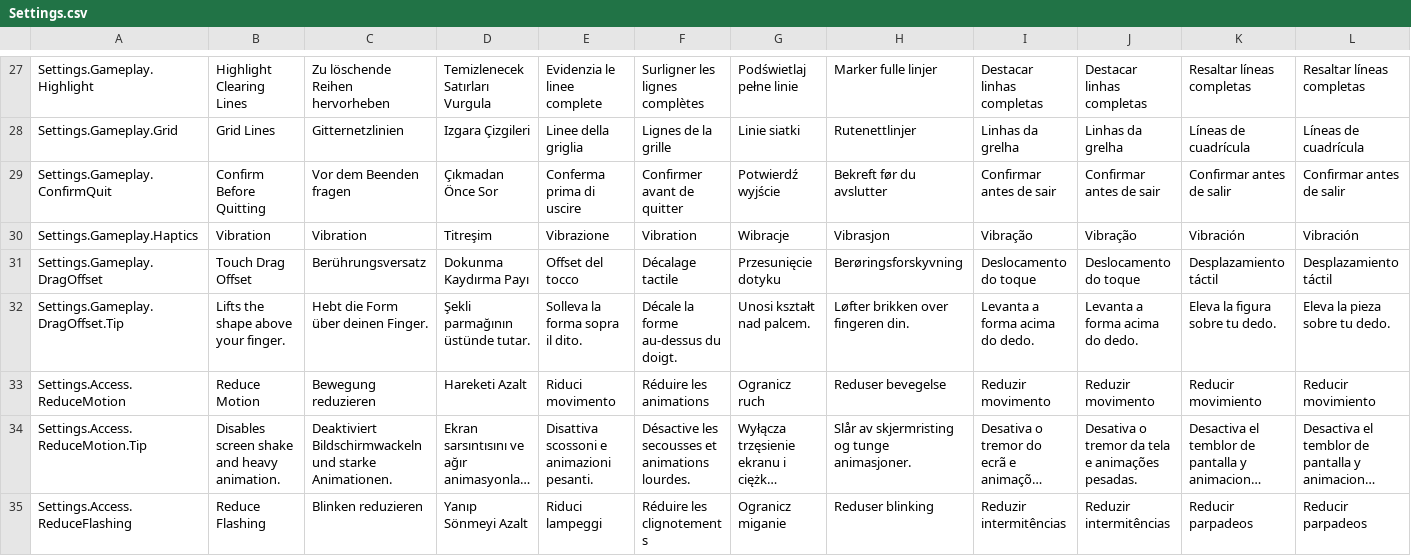
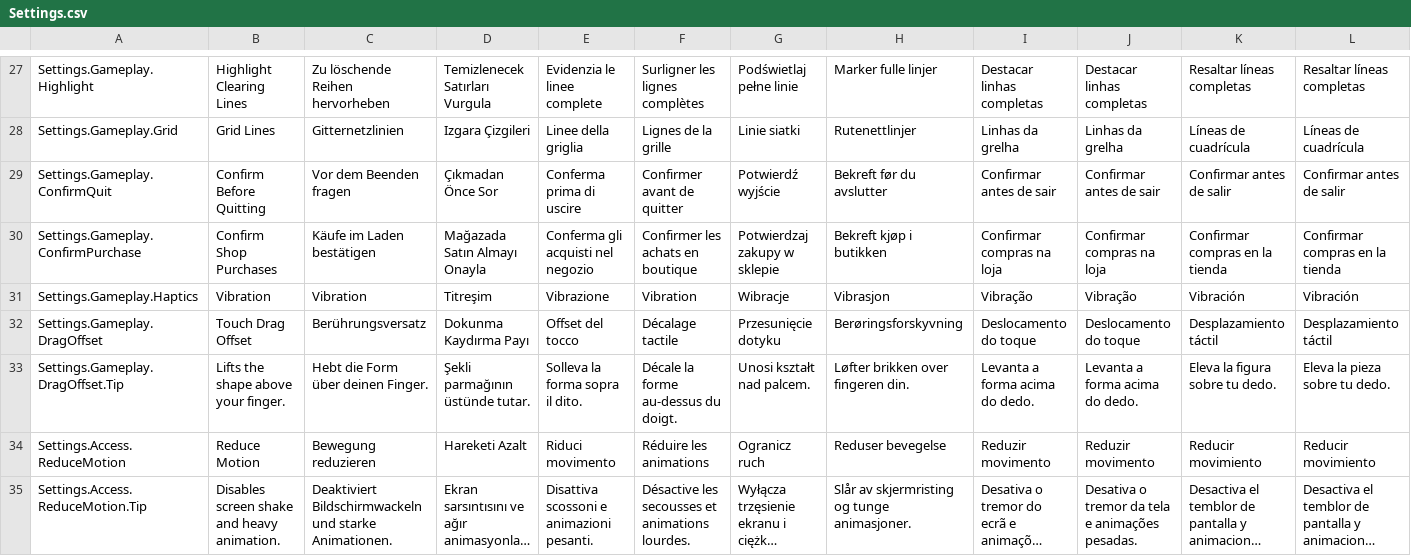
Before and after one commit to emirilgun91/BlockProject, a CSV file: Assets/SimpleLocalization/Resources/Localization/Settings.csv, drawn as a sheet; only a part is shown, gaps mark what is left out; the shorter side is filled out with more unchanged rows; long unchanged cells end in …; rows hold the shown columns only; the diff names each change by its address in the sheet, - before the commit and + after, or states it on an @@ line.

```diff
--- a/Assets/SimpleLocalization/Resources/Localization/Settings.csv
+++ b/Assets/SimpleLocalization/Resources/Localization/Settings.csv
+row 30: Settings.Gameplay.ConfirmPurchase | Confirm Shop Purchases | Käufe im Laden bestätigen | Mağazada Satın Almayı Onayla | Conferma gli acquisti nel negozio | Confirmer les achats en boutique | Potwierdzaj zakupy w sklepie | Bekreft kjøp i butikken | Confirmar compras na loja | Confirmar compras na loja | Confirmar compras en la tienda | Confirmar compras en la tienda
```
Also changed, not shown: Assets/SimpleLocalization/Resources/Localization/Game.csv, 10 other files.
